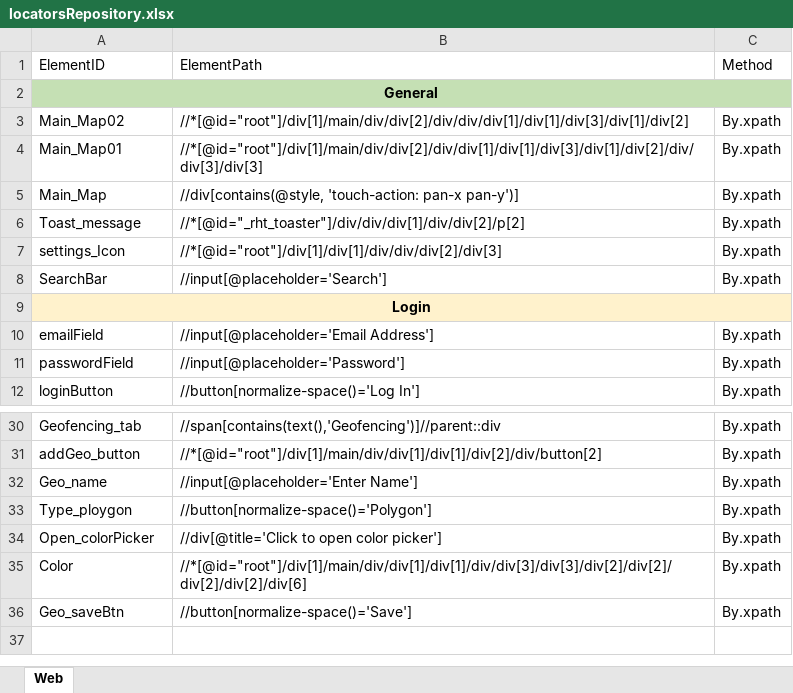
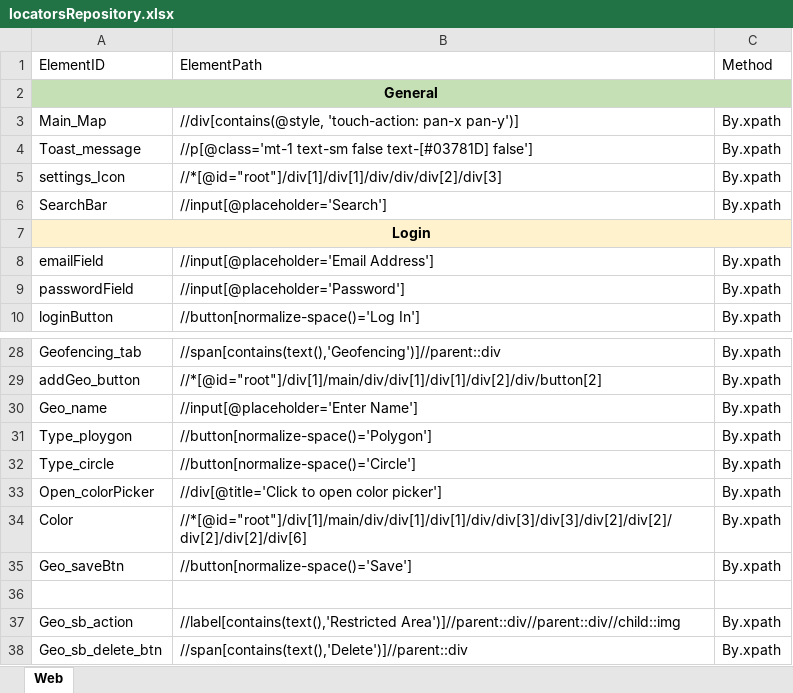
Before and after one commit to Sachintha-Samarathunga/GIT-Fleet-Management-Automation, an Excel workbook: data/locatorsRepository.xlsx, sheet Web, drawn as a sheet; only a part is shown, gaps mark what is left out; values as stored, in another font and other column widths than the file's, no borders; removed rows and columns are numbered as before the commit, all else as after; the diff names each change by its address in the sheet, - before the commit and + after, or states it on an @@ line.

```diff
--- a/data/locatorsRepository.xlsx (sheet Web)
+++ b/data/locatorsRepository.xlsx (sheet Web)
-row 3: Main_Map02 | //*[@id="root"]/div[1]/main/div/div[2]/div/div/div[1]/div[1]/div[3]/div[1]/div[2] | By.xpath
-row 4: Main_Map01 | //*[@id="root"]/div[1]/main/div/div[2]/div/div[1]/div[1]/div[3]/div[1]/div[2]/div/div[3]/div[3] | By.xpath
-B4: //*[@id="_rht_toaster"]/div/div/div[1]/div/div[2]/p[2]
+B4: //p[@class='mt-1 text-sm false text-[#03781D] false']
+row 32: Type_circle | //button[normalize-space()='Circle'] | By.xpath
+row 36: (empty)
+row 37: Geo_sb_action | //label[contains(text(),'Restricted Area')]//parent::div//parent::div//child::img | By.xpath
+row 38: Geo_sb_delete_btn | //span[contains(text(),'Delete')]//parent::div | By.xpath
```
Also changed, not shown: 18 other files.
